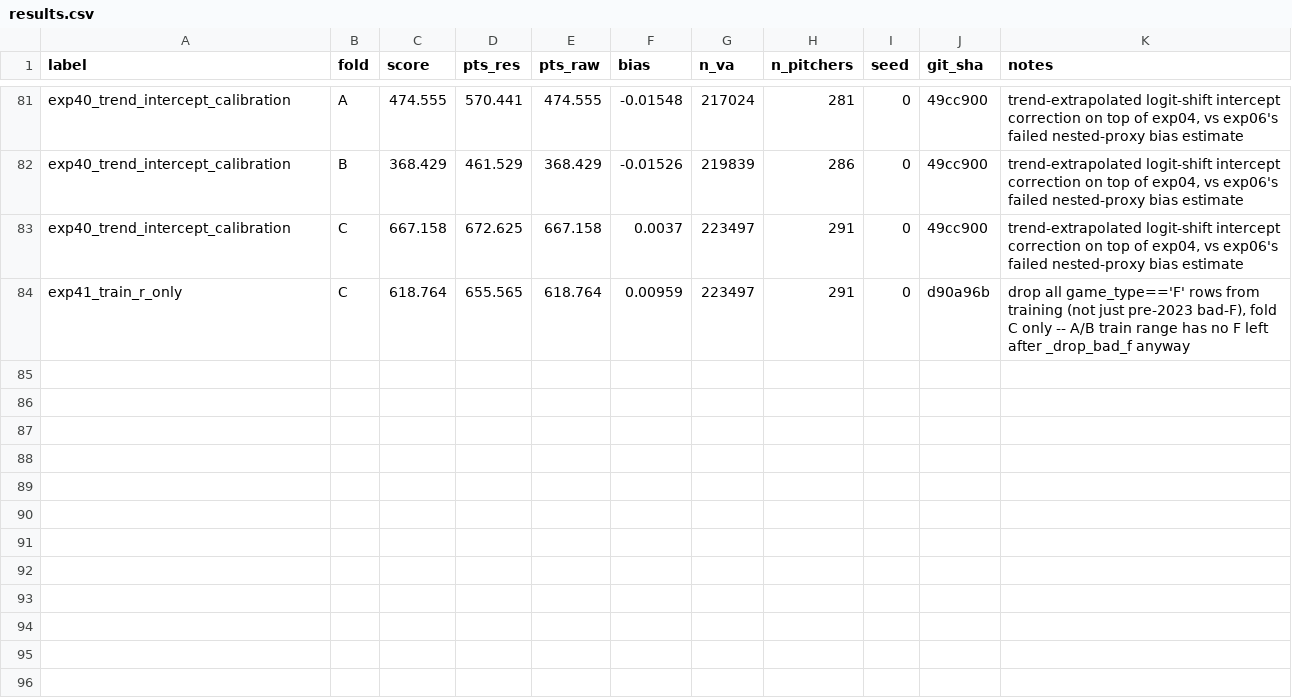
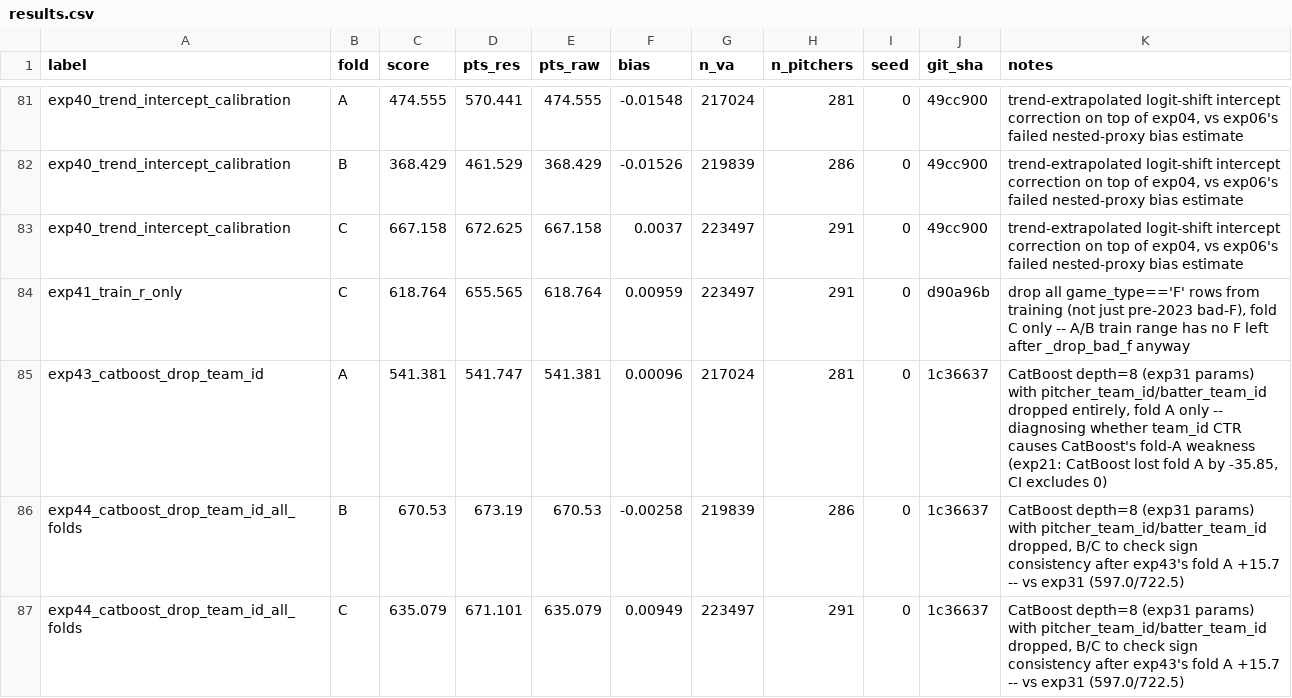
Before and after one commit to 26-BITAmin/LG_aimers_9th, a CSV file: results.csv, drawn as a sheet; only a part is shown, gaps mark what is left out.

Commit message:
exp43-44: team_id-removal hypothesis for CatBoost's fold-A weakness rejected
Tested whether pitcher_team_id/batter_team_id CTR encoding (recency-sensitive in
CatBoost) explains why CatBoost loses specifically on fold A. Dropping both
columns: fold A +15.7 (supports hypothesis in isolation), but fold B +73.5 and
fold C -87.4 (largest single delta observed this project, on the primary tuning
fold). The three folds move in incompatible directions/magnitudes -- rejected
without bootstrap given the scale. Side finding: team_id turns out to be a core
component of CatBoost's fold C performance, the opposite of what the original
hypothesis assumed. Fold A's root cause remains unresolved.

```diff
--- a/results.csv
+++ b/results.csv
@@ -84 +84,4 @@ exp40_trend_intercept_calibration,C,667.158,672.625,667.158,0.0037,223497,291,0,
 exp41_train_r_only,C,618.764,655.565,618.764,0.00959,223497,291,0,d90a96b,"drop all game_type=='F' rows from training (not just pre-2023 bad-F), fold C only -- A/B train range has no F left after _drop_bad_f anyway"
+exp43_catboost_drop_team_id,A,541.381,541.747,541.381,0.00096,217024,281,0,1c36637,"CatBoost depth=8 (exp31 params) with pitcher_team_id/batter_team_id dropped entirely, fold A only -- diagnosing whether team_id CTR causes CatBoost's fold-A weakness (exp21: CatBoost lost fold A by -35.85, CI excludes 0)"
+exp44_catboost_drop_team_id_all_folds,B,670.53,673.19,670.53,-0.00258,219839,286,0,1c36637,"CatBoost depth=8 (exp31 params) with pitcher_team_id/batter_team_id dropped, B/C to check sign consistency after exp43's fold A +15.7 -- vs exp31 (597.0/722.5)"
+exp44_catboost_drop_team_id_all_folds,C,635.079,671.101,635.079,0.00949,223497,291,0,1c36637,"CatBoost depth=8 (exp31 params) with pitcher_team_id/batter_team_id dropped, B/C to check sign consistency after exp43's fold A +15.7 -- vs exp31 (597.0/722.5)"
```
Also changed, not shown: 3 other files.
